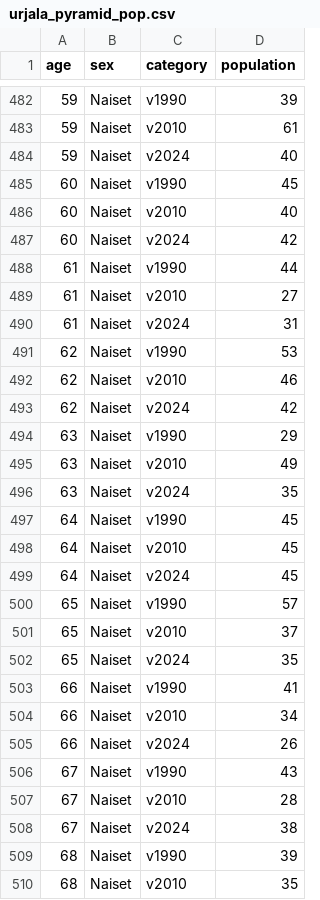
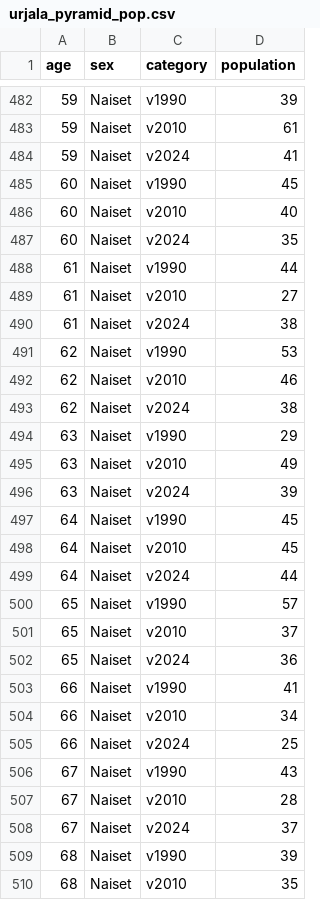
Before and after one commit to Kangasalakehitys/urjala, a CSV file: data/urjala_pyramid_pop.csv, drawn as a sheet; only a part is shown, gaps mark what is left out; the diff covers the shown part only.

```diff
--- a/data/urjala_pyramid_pop.csv
+++ b/data/urjala_pyramid_pop.csv
@@ -483,27 +483,27 @@
 59,"Naiset","v2010",61
-59,"Naiset","v2024",40
+59,"Naiset","v2024",41
 60,"Naiset","v1990",45
 60,"Naiset","v2010",40
-60,"Naiset","v2024",42
+60,"Naiset","v2024",35
 61,"Naiset","v1990",44
 61,"Naiset","v2010",27
-61,"Naiset","v2024",31
+61,"Naiset","v2024",38
 62,"Naiset","v1990",53
 62,"Naiset","v2010",46
-62,"Naiset","v2024",42
+62,"Naiset","v2024",38
 63,"Naiset","v1990",29
 63,"Naiset","v2010",49
-63,"Naiset","v2024",35
+63,"Naiset","v2024",39
 64,"Naiset","v1990",45
 64,"Naiset","v2010",45
-64,"Naiset","v2024",45
+64,"Naiset","v2024",44
 65,"Naiset","v1990",57
 65,"Naiset","v2010",37
-65,"Naiset","v2024",35
+65,"Naiset","v2024",36
 66,"Naiset","v1990",41
 66,"Naiset","v2010",34
-66,"Naiset","v2024",26
+66,"Naiset","v2024",25
 67,"Naiset","v1990",43
 67,"Naiset","v2010",28
-67,"Naiset","v2024",38
+67,"Naiset","v2024",37
 68,"Naiset","v1990",39
```
Also changed, not shown: 147 edited cells elsewhere in this file, data/urjala_migr_betw_muni_map.csv, data/urjala_migr_muni.csv, 14 other files.
